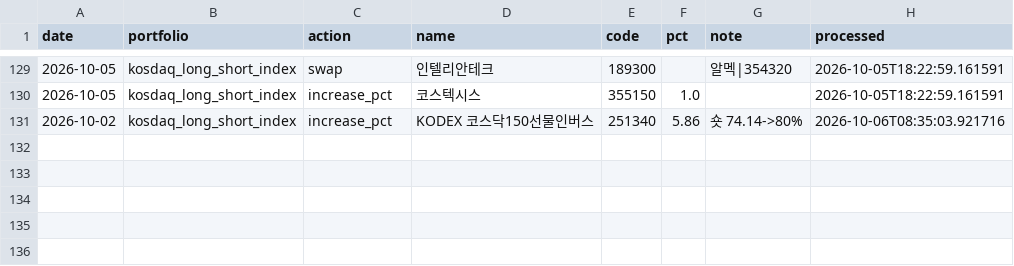
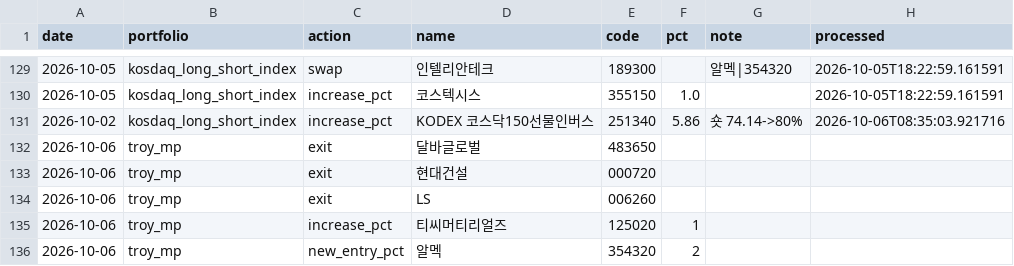
Before and after one commit to joonhakkim/liquidity-dashboard, a CSV file: data/manual/mp_orders.csv, drawn as a sheet; only a part is shown, gaps mark what is left out; the diff names each change by its address in the sheet, - before the commit and + after, or states it on an @@ line.

```diff
--- a/data/manual/mp_orders.csv
+++ b/data/manual/mp_orders.csv
+row 132: 2026-10-06 | troy_mp | exit | 달바글로벌 | 483650
+row 133: 2026-10-06 | troy_mp | exit | 현대건설 | 000720
+row 134: 2026-10-06 | troy_mp | exit | LS | 006260
+row 135: 2026-10-06 | troy_mp | increase_pct | 티씨머티리얼즈 | 125020 | 1
+row 136: 2026-10-06 | troy_mp | new_entry_pct | 알멕 | 354320 | 2
```
